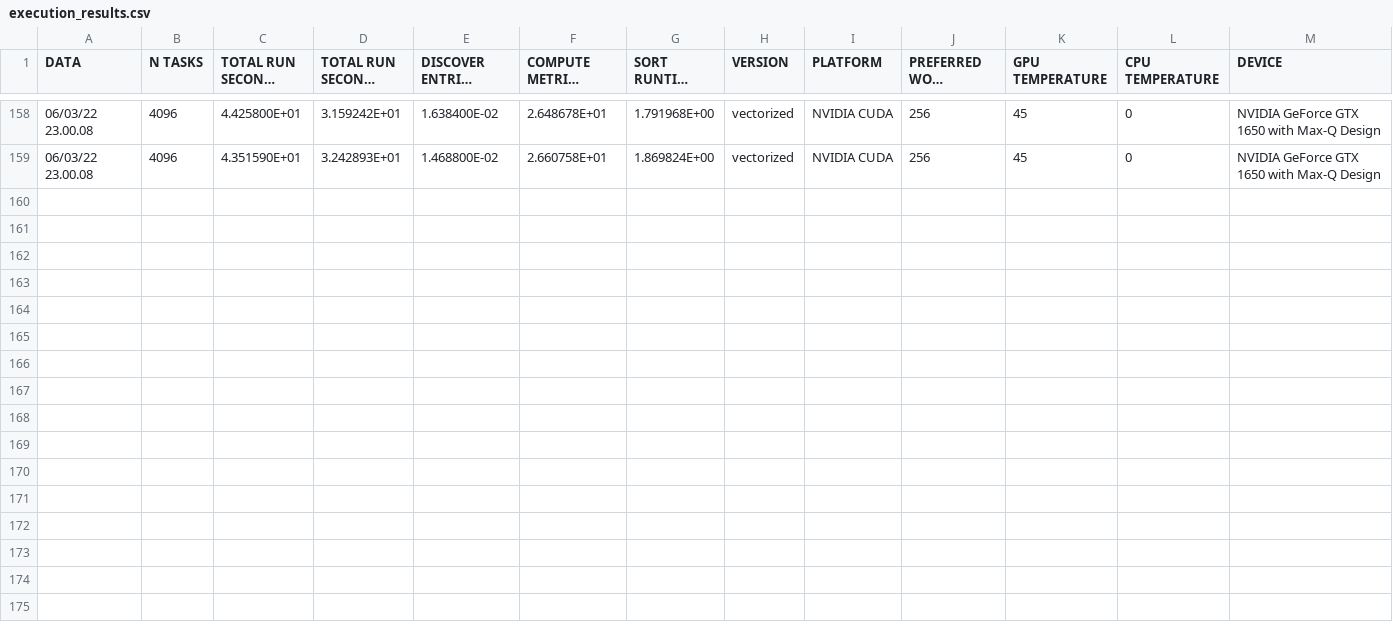
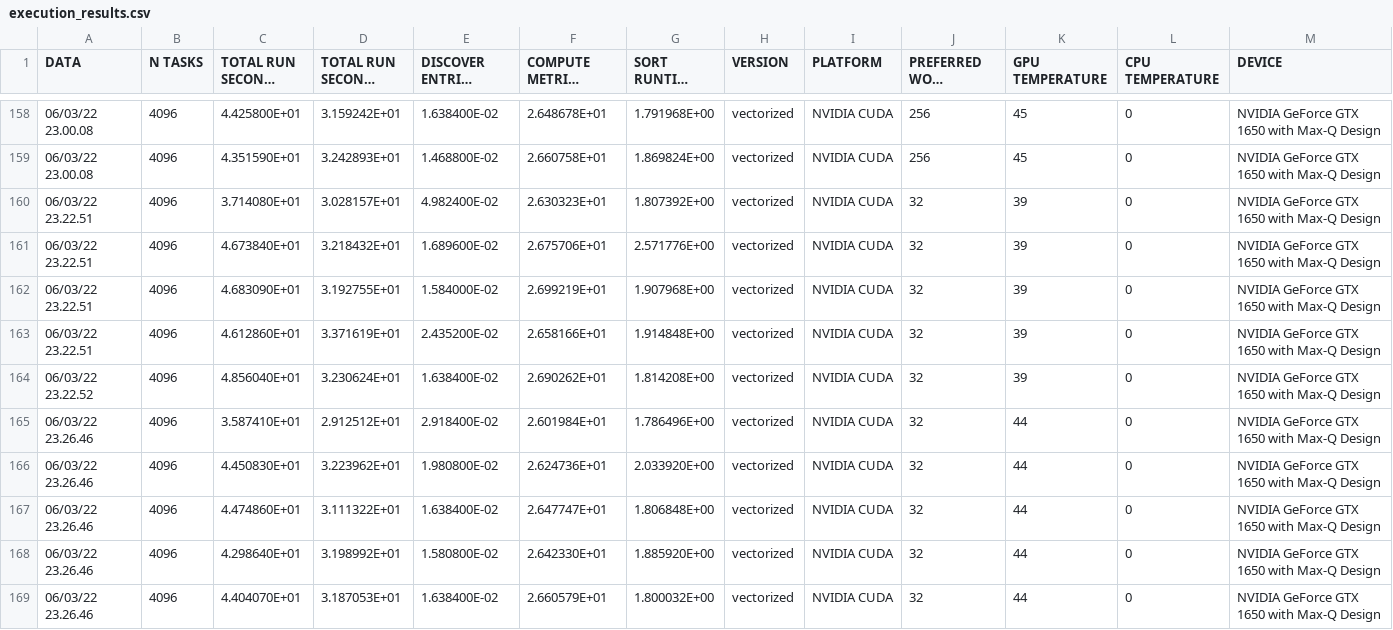
Before and after one commit to GabrieleMessina/SchedulingWithGPU, a CSV file: src/results/execution_results.csv, drawn as a sheet; only a part is shown, gaps mark what is left out; long unchanged cells end in …; the diff names each change by its address in the sheet, - before the commit and + after, or states it on an @@ line.

```diff
--- a/src/results/execution_results.csv
+++ b/src/results/execution_results.csv
+row 160: 06/03/22 23.22.51 | 4096 | 3.714080E+01 | 3.028157E+01 | 4.982400E-02 | 2.630323E+01 | 1.807392E+00 | vectorized | NVIDIA CUDA | 32 | 39 | 0 | NVIDIA GeForce GTX 1650 with Max-Q Design
+row 161: 06/03/22 23.22.51 | 4096 | 4.673840E+01 | 3.218432E+01 | 1.689600E-02 | 2.675706E+01 | 2.571776E+00 | vectorized | NVIDIA CUDA | 32 | 39 | 0 | NVIDIA GeForce GTX 1650 with Max-Q Design
+row 162: 06/03/22 23.22.51 | 4096 | 4.683090E+01 | 3.192755E+01 | 1.584000E-02 | 2.699219E+01 | 1.907968E+00 | vectorized | NVIDIA CUDA | 32 | 39 | 0 | NVIDIA GeForce GTX 1650 with Max-Q Design
+row 163: 06/03/22 23.22.51 | 4096 | 4.612860E+01 | 3.371619E+01 | 2.435200E-02 | 2.658166E+01 | 1.914848E+00 | vectorized | NVIDIA CUDA | 32 | 39 | 0 | NVIDIA GeForce GTX 1650 with Max-Q Design
+row 164: 06/03/22 23.22.52 | 4096 | 4.856040E+01 | 3.230624E+01 | 1.638400E-02 | 2.690262E+01 | 1.814208E+00 | vectorized | NVIDIA CUDA | 32 | 39 | 0 | NVIDIA GeForce GTX 1650 with Max-Q Design
+row 165: 06/03/22 23.26.46 | 4096 | 3.587410E+01 | 2.912512E+01 | 2.918400E-02 | 2.601984E+01 | 1.786496E+00 | vectorized | NVIDIA CUDA | 32 | 44 | 0 | NVIDIA GeForce GTX 1650 with Max-Q Design
+row 166: 06/03/22 23.26.46 | 4096 | 4.450830E+01 | 3.223962E+01 | 1.980800E-02 | 2.624736E+01 | 2.033920E+00 | vectorized | NVIDIA CUDA | 32 | 44 | 0 | NVIDIA GeForce GTX 1650 with Max-Q Design
+row 167: 06/03/22 23.26.46 | 4096 | 4.474860E+01 | 3.111322E+01 | 1.638400E-02 | 2.647747E+01 | 1.806848E+00 | vectorized | NVIDIA CUDA | 32 | 44 | 0 | NVIDIA GeForce GTX 1650 with Max-Q Design
+row 168: 06/03/22 23.26.46 | 4096 | 4.298640E+01 | 3.198992E+01 | 1.580800E-02 | 2.642330E+01 | 1.885920E+00 | vectorized | NVIDIA CUDA | 32 | 44 | 0 | NVIDIA GeForce GTX 1650 with Max-Q Design
+row 169: 06/03/22 23.26.46 | 4096 | 4.404070E+01 | 3.187053E+01 | 1.638400E-02 | 2.660579E+01 | 1.800032E+00 | vectorized | NVIDIA CUDA | 32 | 44 | 0 | NVIDIA GeForce GTX 1650 with Max-Q Design
```
Also changed, not shown: 1 other file.
